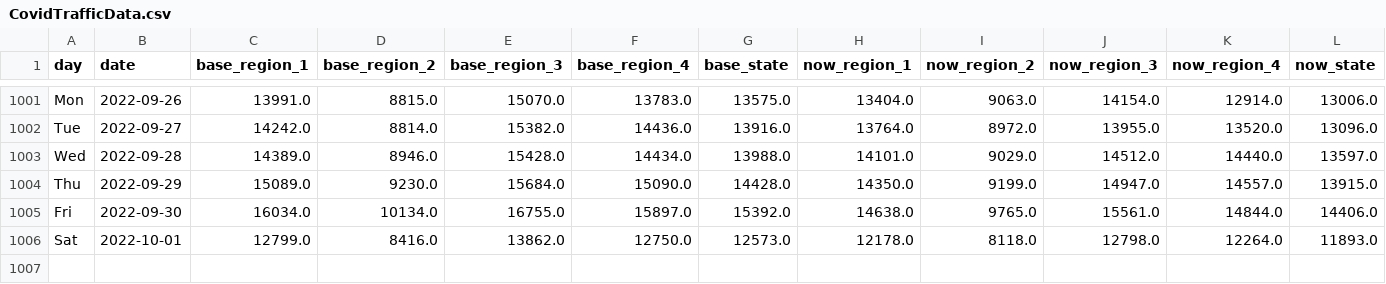
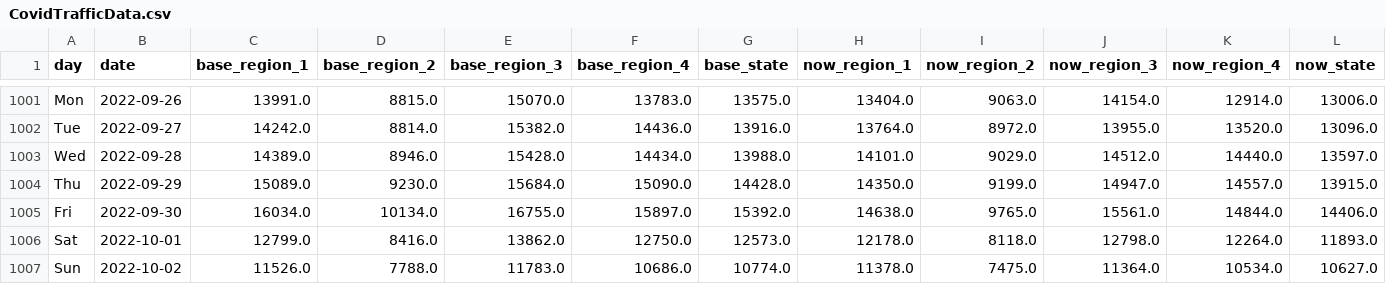
Before and after one commit to Gys19/privateData, a CSV file: CovidTrafficData.csv, drawn as a sheet; only a part is shown, gaps mark what is left out; rows hold the shown columns only; the diff names each change by its address in the sheet, - before the commit and + after, or states it on an @@ line.

Commit message:
`date`

```diff
--- a/CovidTrafficData.csv
+++ b/CovidTrafficData.csv
+row 1007: Sun | 2022-10-02 | 11526.0 | 7788.0 | 11783.0 | 10686.0 | 10774.0 | 11378.0 | 7475.0 | 11364.0 | 10534.0 | 10627.0
```
Also changed, not shown: Hourly2weeks.csv, datahealth.csv.
